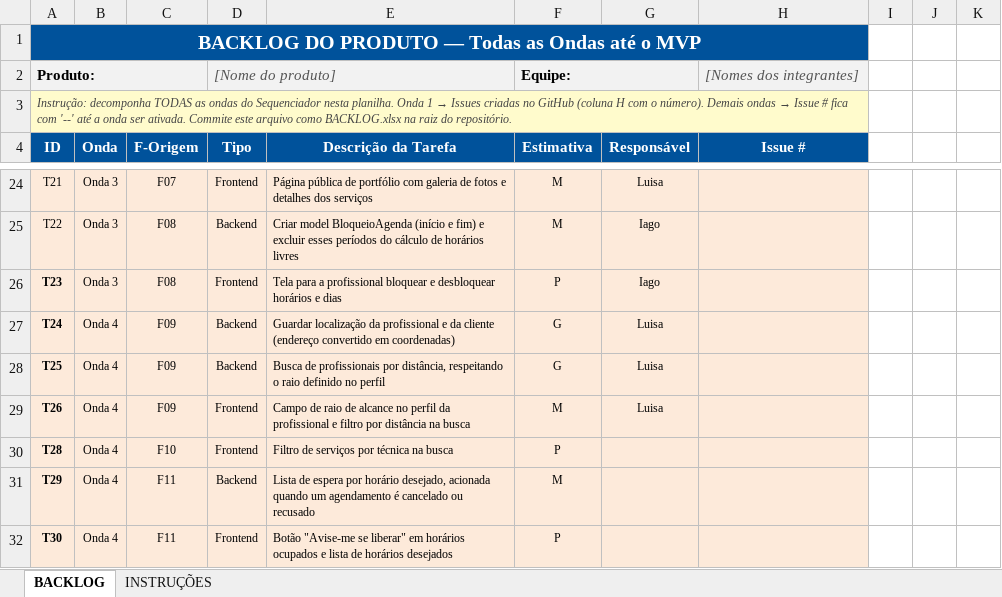
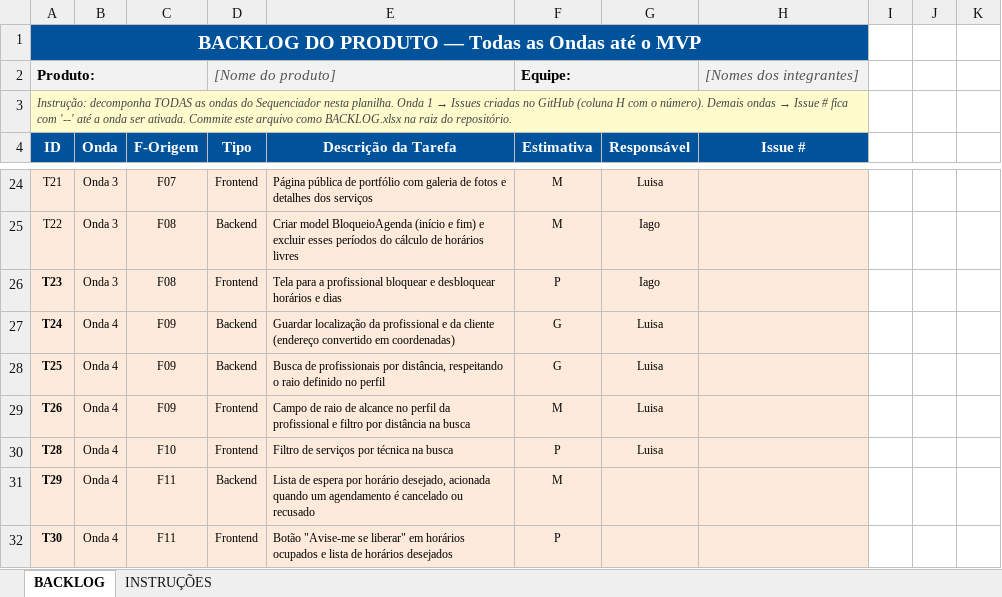
Before and after one commit to luisahug/Glowi, an Excel workbook: BACKLOG.xlsx, sheet BACKLOG, drawn as a sheet; only a part is shown, gaps mark what is left out; values as stored, in another font and other column widths than the file's, no borders; the diff names each change by its address in the sheet, - before the commit and + after, or states it on an @@ line.

Commit message:
Atualiza backlog

```diff
--- a/BACKLOG.xlsx (sheet BACKLOG)
+++ b/BACKLOG.xlsx (sheet BACKLOG)
-G30 (Responsável): (empty)
+G30 (Responsável): Luisa
```
Also changed, not shown: 1 other file.
